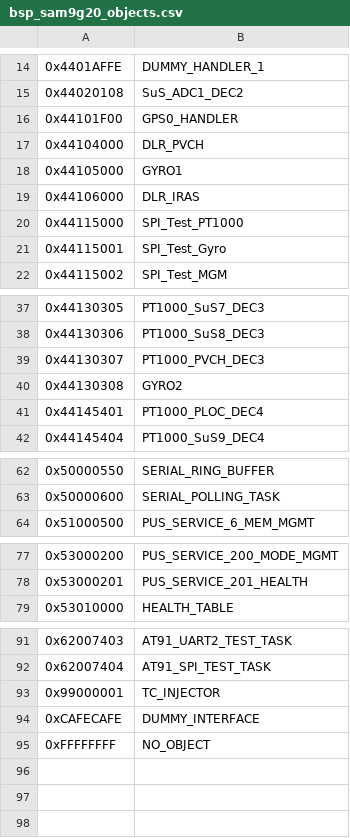
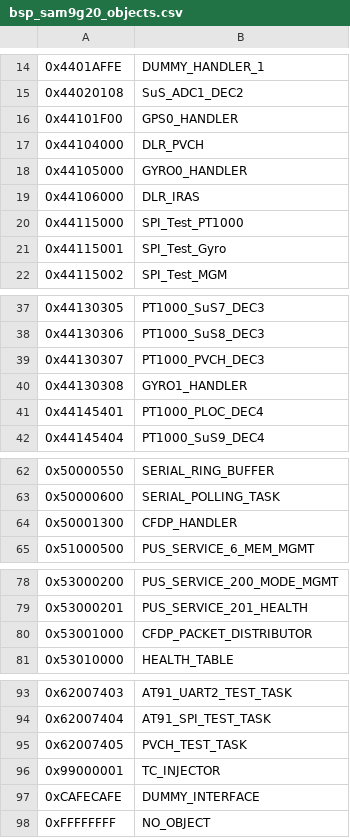
Before and after one commit to levkovigor/freertos-template2, a CSV file: generators/bsp_sam9g20_objects.csv, drawn as a sheet; only a part is shown, gaps mark what is left out.

Commit message:
updated object generator

```diff
--- a/generators/bsp_sam9g20_objects.csv
+++ b/generators/bsp_sam9g20_objects.csv
@@ -17,3 +17,3 @@
 0x44104000;DLR_PVCH
-0x44105000;GYRO1
+0x44105000;GYRO0_HANDLER
 0x44106000;DLR_IRAS
@@ -39,3 +39,3 @@
 0x44130307;PT1000_PVCH_DEC3
-0x44130308;GYRO2
+0x44130308;GYRO1_HANDLER
 0x44145401;PT1000_PLOC_DEC4
@@ -63,2 +63,3 @@
 0x50000600;SERIAL_POLLING_TASK
+0x50001300;CFDP_HANDLER
 0x51000500;PUS_SERVICE_6_MEM_MGMT
@@ -78,2 +79,3 @@
 0x53000201;PUS_SERVICE_201_HEALTH
+0x53001000;CFDP_PACKET_DISTRIBUTOR
 0x53010000;HEALTH_TABLE
@@ -92,2 +94,3 @@
 0x62007404;AT91_SPI_TEST_TASK
+0x62007405;PVCH_TEST_TASK
 0x99000001;TC_INJECTOR
```
Also changed, not shown: 3 other files.
